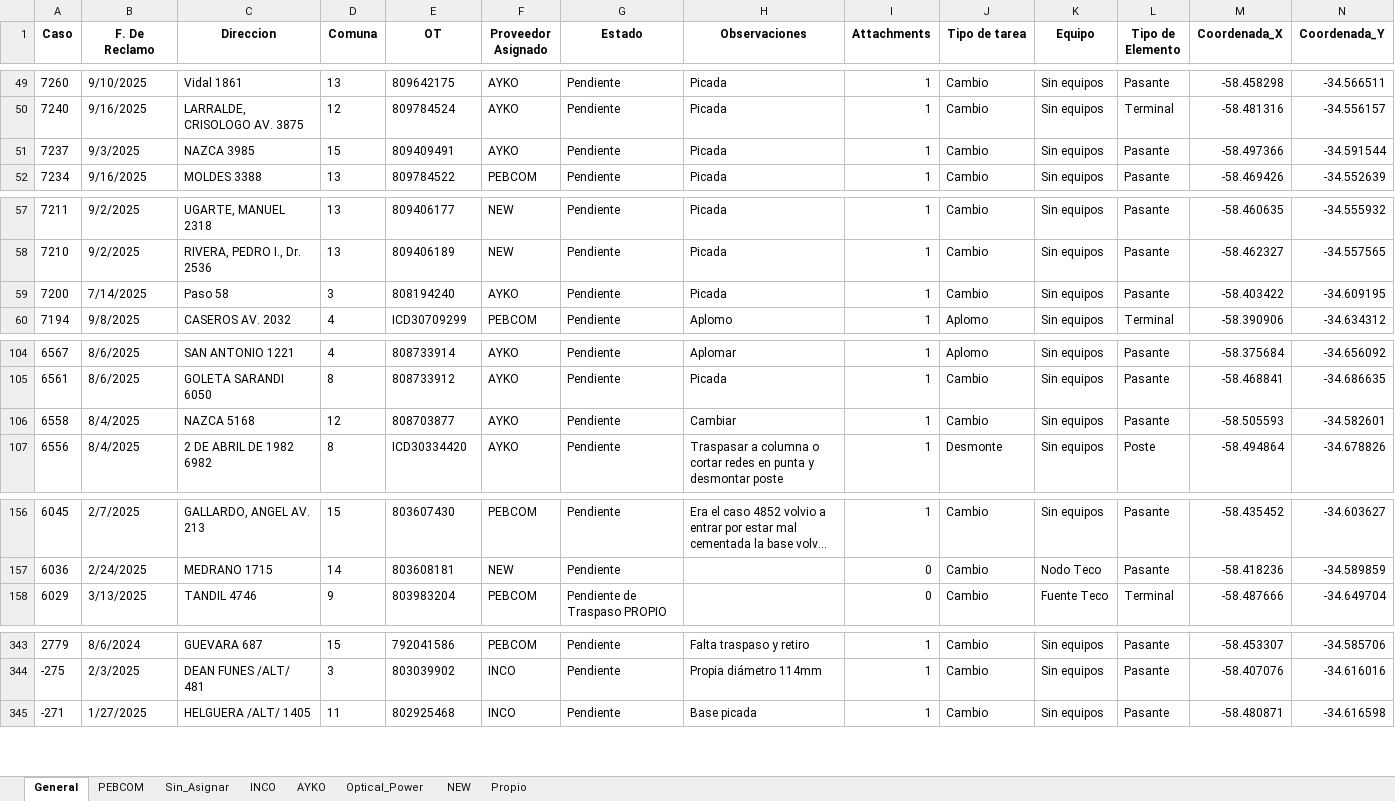
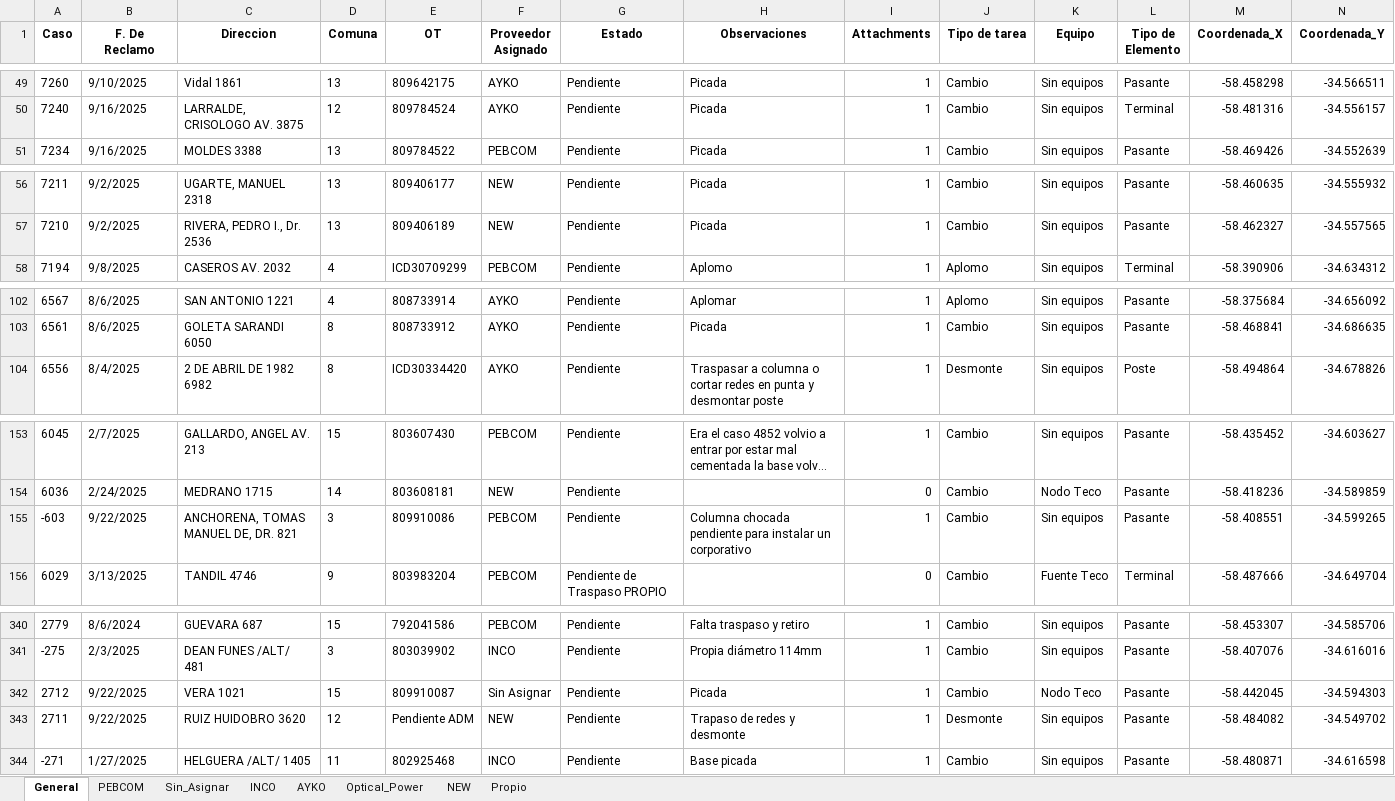
Before and after one commit to gestiondereclamosteco/pendientes_mantenimiento, an Excel workbook: mapa_interactivo.xlsx, sheet General, drawn as a sheet; only a part is shown, gaps mark what is left out; long unchanged cells end in …; values as stored, in another font and other column widths than the file's, no borders; removed rows and columns are numbered as before the commit, all else as after; rows hold the shown columns only; the diff covers the shown part only; the diff names each change by its address in the sheet, - before the commit and + after, or states it on an @@ line.

Commit message:
🔄 Actualización automática del mapa (2025-09-22 07:32:27)

```diff
--- a/mapa_interactivo.xlsx (sheet General)
+++ b/mapa_interactivo.xlsx (sheet General)
-row 51: 7237 | 9/3/2025 | NAZCA 3985 | 15 | 809409491 | AYKO | Pendiente | Picada | 1 | Cambio | Sin equipos | Pasante | -58.497366 | -34.591544
-row 59: 7200 | 7/14/2025 | Paso 58 | 3 | 808194240 | AYKO | Pendiente | Picada | 1 | Cambio | Sin equipos | Pasante | -58.403422 | -34.609195
-row 106: 6558 | 8/4/2025 | NAZCA 5168 | 12 | 808703877 | AYKO | Pendiente | Cambiar | 1 | Cambio | Sin equipos | Pasante | -58.505593 | -34.582601
+row 155: -603 | 9/22/2025 | ANCHORENA, TOMAS MANUEL DE, DR. 821 | 3 | 809910086 | PEBCOM | Pendiente | Columna chocada pendiente para instalar un corporativo | 1 | Cambio | Sin equipos | Pasante | -58.408551 | -34.599265
+row 342: 2712 | 9/22/2025 | VERA 1021 | 15 | 809910087 | Sin Asignar | Pendiente | Picada | 1 | Cambio | Nodo Teco | Pasante | -58.442045 | -34.594303
+row 343: 2711 | 9/22/2025 | RUIZ HUIDOBRO 3620 | 12 | Pendiente ADM | NEW | Pendiente | Trapaso de redes y desmonte | 1 | Desmonte | Sin equipos | Pasante | -58.484082 | -34.549702
```
Also changed, not shown: 1 removed row and 2 edited cells elsewhere in this sheet, sheet AYKO, sheet Sin_Asignar, sheet NEW, sheet PEBCOM, 1 other file.
